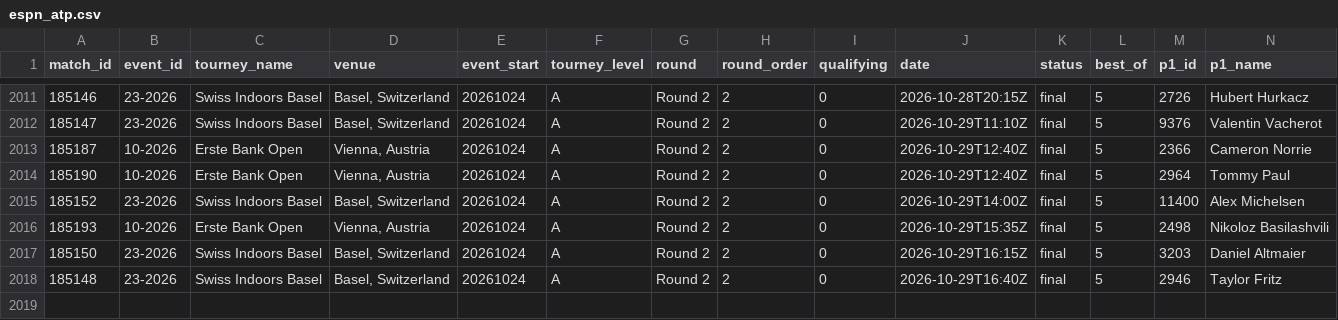
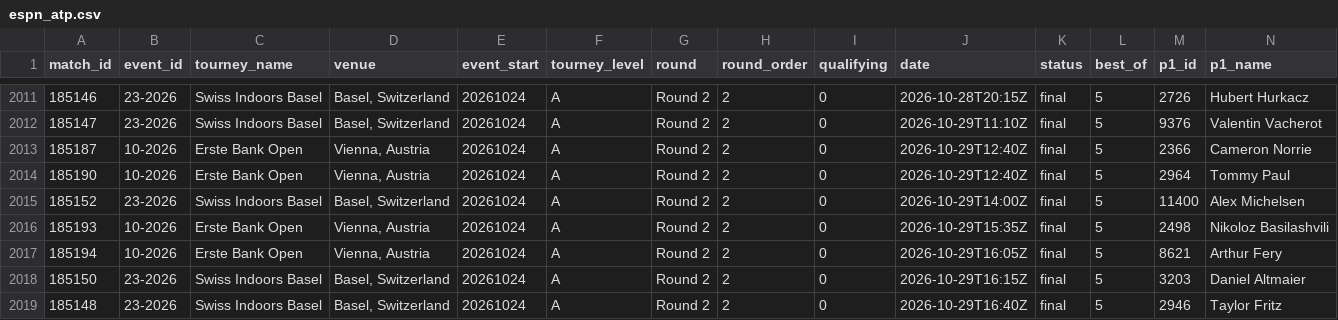
Before and after one commit to Hrivasek/tenis-predikce, a CSV file: data/espn_atp.csv, drawn as a sheet; only a part is shown, gaps mark what is left out; rows hold the shown columns only; the diff names each change by its address in the sheet, - before the commit and + after, or states it on an @@ line.

```diff
--- a/data/espn_atp.csv
+++ b/data/espn_atp.csv
+row 2017: 185194 | 10-2026 | Erste Bank Open | Vienna, Austria | 20261024 | A | Round 2 | 2 | 0 | 2026-10-29T16:05Z | final | 5 | 8621 | Arthur Fery
```
Also changed, not shown: data/predictions.csv, 1 other file.
